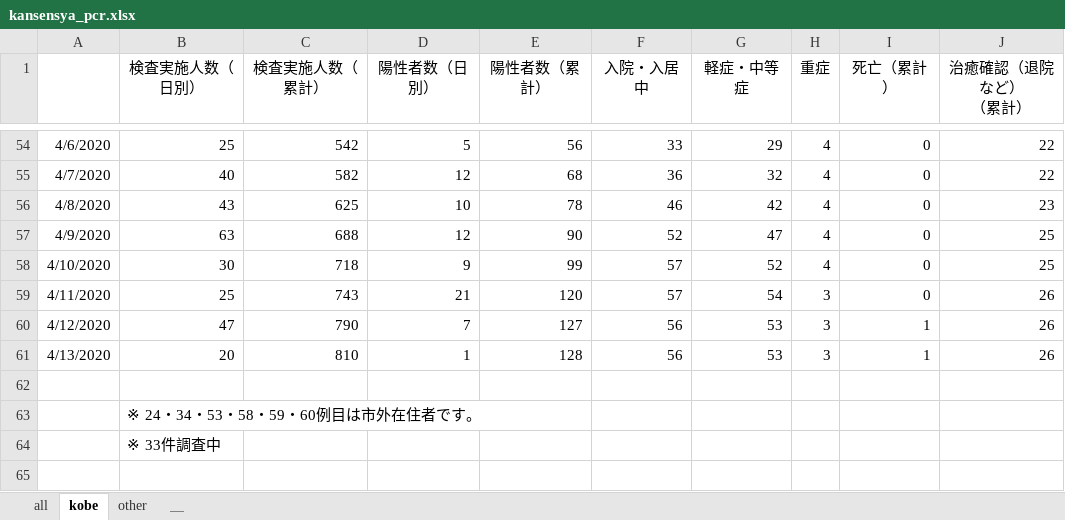
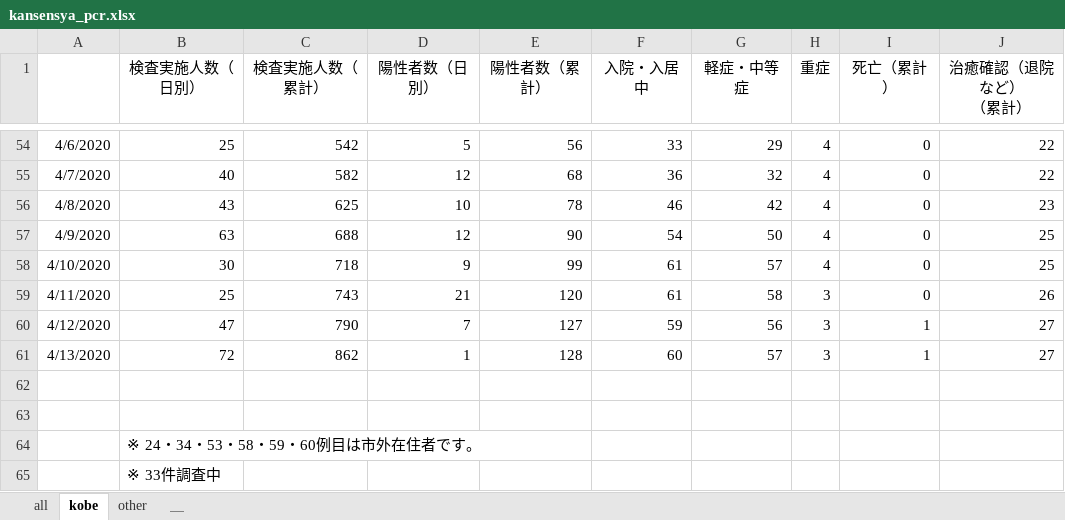
Before and after one commit to y-chan/covid19kobe-scraping, an Excel workbook: kansensya_pcr.xlsx, sheet kobe, drawn as a sheet; only a part is shown, gaps mark what is left out; values as stored, in another font and other column widths than the file's, no borders; the diff names each change by its address in the sheet, - before the commit and + after, or states it on an @@ line.

```diff
--- a/kansensya_pcr.xlsx (sheet kobe)
+++ b/kansensya_pcr.xlsx (sheet kobe)
-F57 (入院・入居中): 52
+F57 (入院・入居中): 54
-G57 (軽症・中等症): 47
+G57 (軽症・中等症): 50
-F58:F59 (入院・入居中): 57
+F58:F59 (入院・入居中): 61
-G58 (軽症・中等症): 52
+G58 (軽症・中等症): 57
-G59 (軽症・中等症): 54
+G59 (軽症・中等症): 58
-F60 (入院・入居中): 56
+F60 (入院・入居中): 59
-G60 (軽症・中等症): 53
+G60 (軽症・中等症): 56
-J60:J61 (治癒確認（退院など） （累計）): 26
+J60:J61 (治癒確認（退院など） （累計）): 27
-B61 (検査実施人数（日別）): 20
+B61 (検査実施人数（日別）): 72
-C61 (検査実施人数（累計）): 810
+C61 (検査実施人数（累計）): 862
-F61 (入院・入居中): 56
+F61 (入院・入居中): 60
-G61 (軽症・中等症): 53
+G61 (軽症・中等症): 57
+row 62: (empty)
```
Also changed, not shown: sheet all, 1 other file.
